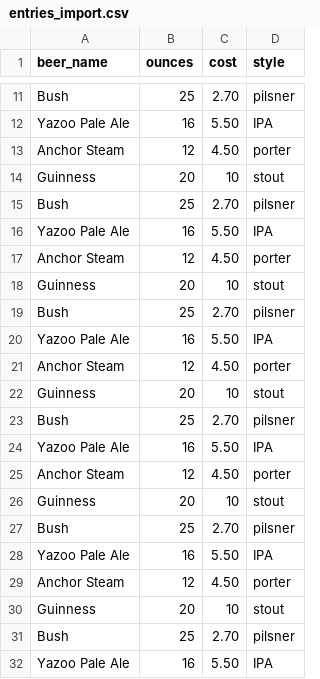
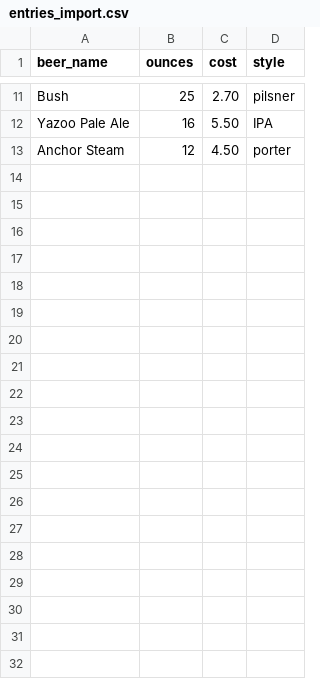
Before and after one commit to ViktorThrelkeld/Beer-Tracks, a CSV file: data/entries_import.csv, drawn as a sheet; only a part is shown, gaps mark what is left out; the diff covers the shown part only.

```diff
--- a/data/entries_import.csv
+++ b/data/entries_import.csv
@@ -13,20 +13 @@ Yazoo Pale Ale,16,5.50,IPA
 Anchor Steam,12,4.50,porter
-Guinness,20,10,stout
-Bush,25,2.70,pilsner
-Yazoo Pale Ale,16,5.50,IPA
-Anchor Steam,12,4.50,porter
-Guinness,20,10,stout
-Bush,25,2.70,pilsner
-Yazoo Pale Ale,16,5.50,IPA
-Anchor Steam,12,4.50,porter
-Guinness,20,10,stout
-Bush,25,2.70,pilsner
-Yazoo Pale Ale,16,5.50,IPA
-Anchor Steam,12,4.50,porter
-Guinness,20,10,stout
-Bush,25,2.70,pilsner
-Yazoo Pale Ale,16,5.50,IPA
-Anchor Steam,12,4.50,porter
-Guinness,20,10,stout
-Bush,25,2.70,pilsner
-Yazoo Pale Ale,16,5.50,IPA
```
Also changed, not shown: 9 removed rows elsewhere in this file, 3 other files.
